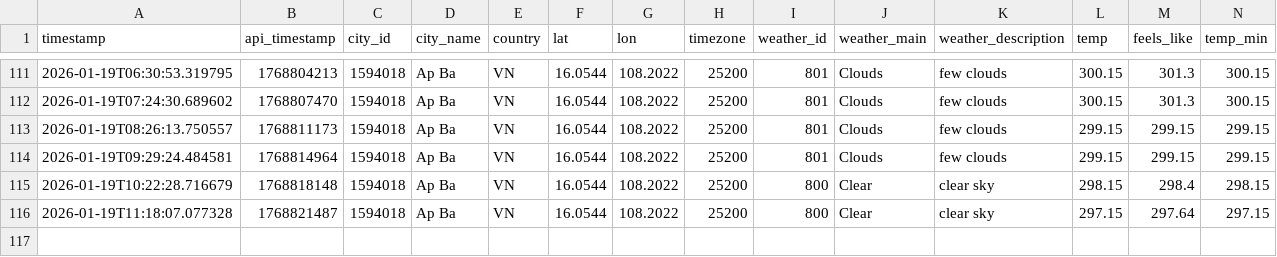
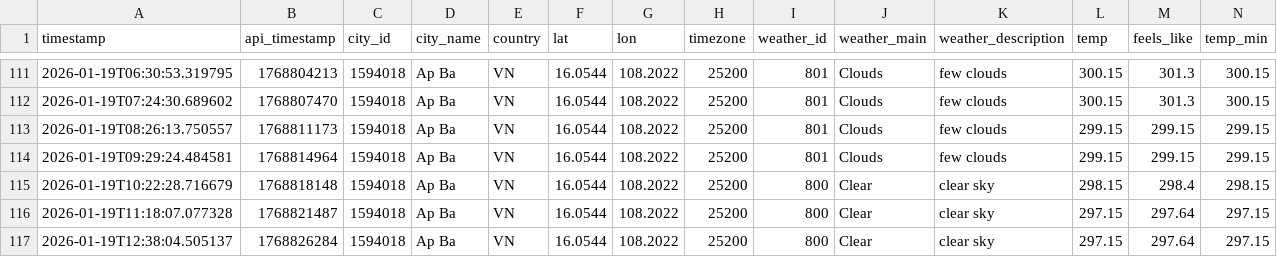
Before and after one commit to NamHillridge/daily-data, a CSV file: 2026-16.0544-108.2022.csv, drawn as a sheet; only a part is shown, gaps mark what is left out; rows hold the shown columns only; the diff names each change by its address in the sheet, - before the commit and + after, or states it on an @@ line.

```diff
--- a/2026-16.0544-108.2022.csv
+++ b/2026-16.0544-108.2022.csv
+row 117: 2026-01-19T12:38:04.505137 | 1768826284 | 1594018 | Ap Ba | VN | 16.0544 | 108.2022 | 25200 | 800 | Clear | clear sky | 297.15 | 297.64 | 297.15
```
